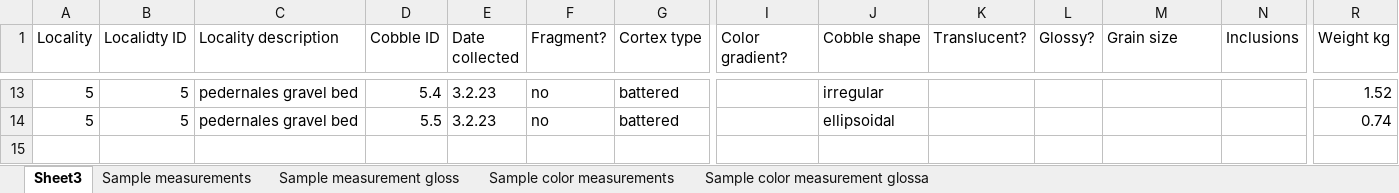
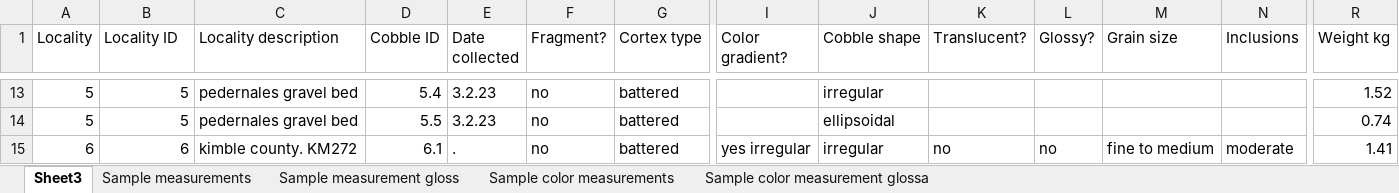
Before and after one commit to jnpaige/LBJ-attribute-analysis-repo, an Excel workbook: raw material survey data.xlsx, sheet Sheet3, drawn as a sheet; only a part is shown, gaps mark what is left out; values as stored, in another font and other column widths than the file's, no borders; rows hold the shown columns only; the diff names each change by its address in the sheet, - before the commit and + after, or states it on an @@ line.

```diff
--- a/raw material survey data.xlsx (sheet Sheet3)
+++ b/raw material survey data.xlsx (sheet Sheet3)
-B1: Localidty ID
+B1: Locality ID
+row 15: 6 | 6 | kimble county. KM272 | 6.1 | . | no | battered | yes irregular | irregular | no | no | fine to medium | moderate | 1.41
```
Also changed, not shown: sheet Sample color measurements, 1 other file.
